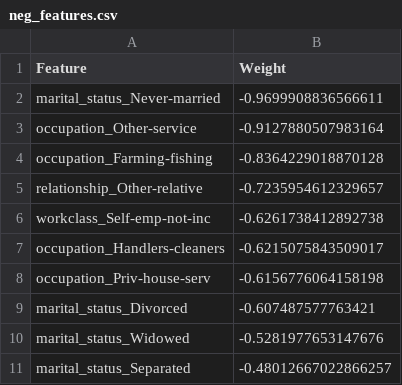
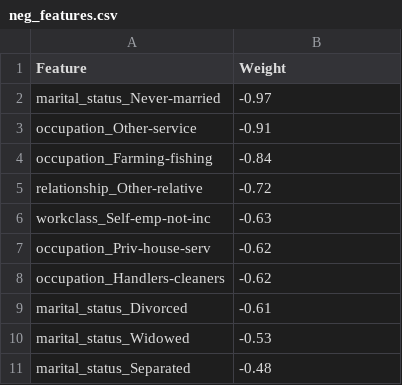
Before and after one commit to UBC-MDS/DSCI_522_group-307, a CSV file: results/neg_features.csv, drawn as a sheet.

```diff
--- a/results/neg_features.csv
+++ b/results/neg_features.csv
@@ -1,11 +1,11 @@
 Feature,Weight
-marital_status_Never-married,-0.9699908836566611
-occupation_Other-service,-0.9127880507983164
-occupation_Farming-fishing,-0.8364229018870128
-relationship_Other-relative,-0.7235954612329657
-workclass_Self-emp-not-inc,-0.6261738412892738
-occupation_Handlers-cleaners,-0.6215075843509017
-occupation_Priv-house-serv,-0.6156776064158198
-marital_status_Divorced,-0.607487577763421
-marital_status_Widowed,-0.5281977653147676
-marital_status_Separated,-0.48012667022866257
+marital_status_Never-married,-0.97
+occupation_Other-service,-0.91
+occupation_Farming-fishing,-0.84
+relationship_Other-relative,-0.72
+workclass_Self-emp-not-inc,-0.63
+occupation_Priv-house-serv,-0.62
+occupation_Handlers-cleaners,-0.62
+marital_status_Divorced,-0.61
+marital_status_Widowed,-0.53
+marital_status_Separated,-0.48
```
Also changed, not shown: results/grid_search_summary.csv, results/pos_features.csv, 1 other file.
